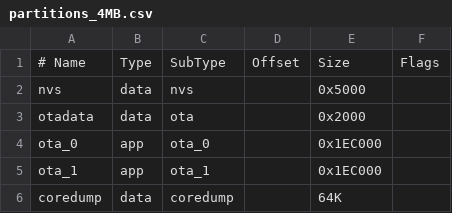
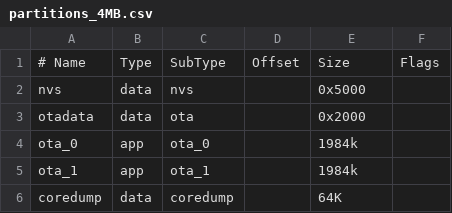
Before and after one commit to Slider0007/AI-on-the-edge-device, a CSV file: code/partitions_4MB.csv, drawn as a sheet.

Commit message:
Update partition table

```diff
--- a/code/partitions_4MB.csv
+++ b/code/partitions_4MB.csv
@@ -3,4 +3,4 @@ nvs,      data, nvs,           , 0x5000,
 otadata,  data, ota,           , 0x2000,
-ota_0,    app,  ota_0,         , 0x1EC000,
-ota_1,    app,  ota_1,         , 0x1EC000,
+ota_0,    app,  ota_0,         , 1984k,
+ota_1,    app,  ota_1,         , 1984k
 coredump, data, coredump,      , 64K,
```
Also changed, not shown: code/partitions_16MB.csv, code/partitions_8MB.csv, 1 other file.
